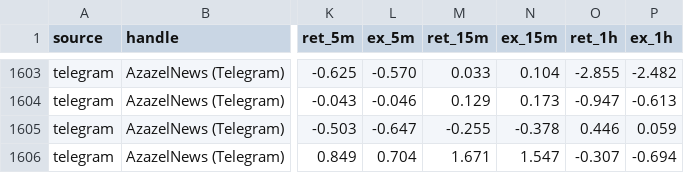
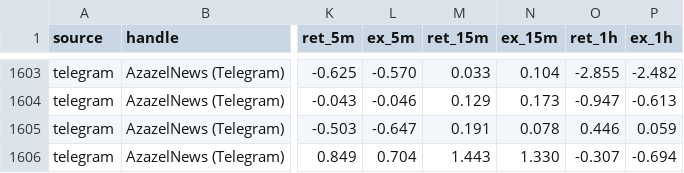
Before and after one commit to nikdep/market-dash-lkoa20, a CSV file: api/reactions_telegram.csv, drawn as a sheet; only a part is shown, gaps mark what is left out; the diff names each change by its address in the sheet, - before the commit and + after, or states it on an @@ line.

```diff
--- a/api/reactions_telegram.csv
+++ b/api/reactions_telegram.csv
-M1605 (ret_15m): -0.255
+M1605 (ret_15m): 0.191
-N1605 (ex_15m): -0.378
+N1605 (ex_15m): 0.078
-M1606 (ret_15m): 1.671
+M1606 (ret_15m): 1.443
-N1606 (ex_15m): 1.547
+N1606 (ex_15m): 1.330
```
Also changed, not shown: api/candidates.csv, api/crypto.csv, 11 other files.
